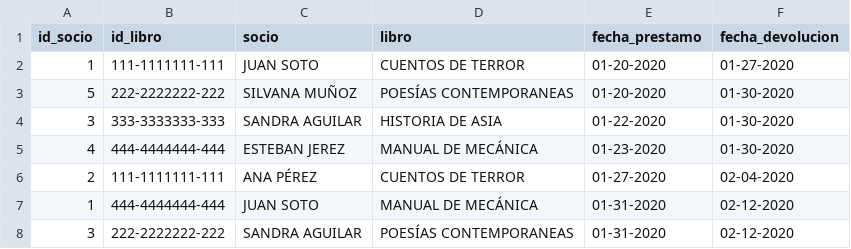
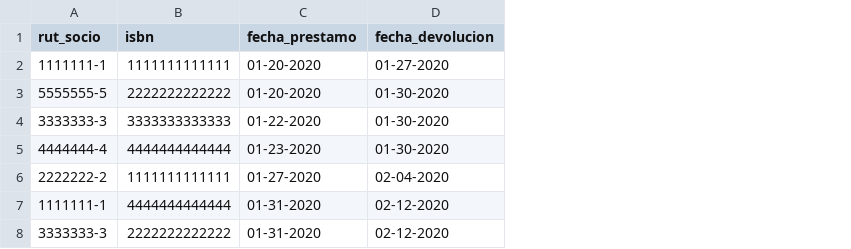
Before and after one commit to pazestasdf/biblioteca-prueba-psql, a CSV file: historialprestamos.csv, drawn as a sheet; removed rows and columns are numbered as before the commit, all else as after; the diff names each change by its address in the sheet, - before the commit and + after, or states it on an @@ line.

Commit message:
proyecto final, se crea relacion entre libros y autores, se cambian los datos dentro de las tablas y se crean 3 modelos visuales

```diff
--- a/historialprestamos.csv
+++ b/historialprestamos.csv
-column A (id_socio), rows 2-8: 1 | 5 | 3 | 4 | 2 | 1 | 3
-column B (id_libro), rows 2-8: 111-1111111-111 | 222-2222222-222 | 333-3333333-333 | 444-4444444-444 | 111-1111111-111 | 444-4444444-444 | 222-2222222-222
-column C (socio), rows 2-8: JUAN SOTO | SILVANA MUÑOZ | SANDRA AGUILAR | ESTEBAN JEREZ | ANA PÉREZ | JUAN SOTO | SANDRA AGUILAR
-column D (libro), rows 2-8: CUENTOS DE TERROR | POESÍAS CONTEMPORANEAS | HISTORIA DE ASIA | MANUAL DE MECÁNICA | CUENTOS DE TERROR | MANUAL DE MECÁNICA | POESÍAS CONTEMPORANEAS
+column A (rut_socio), rows 2-8: 1111111-1 | 5555555-5 | 3333333-3 | 4444444-4 | 2222222-2 | 1111111-1 | 3333333-3
+column B (isbn), rows 2-8: 1111111111111 | 2222222222222 | 3333333333333 | 4444444444444 | 1111111111111 | 4444444444444 | 2222222222222
```
Also changed, not shown: autor.csv, socios.csv, 8 other files.
